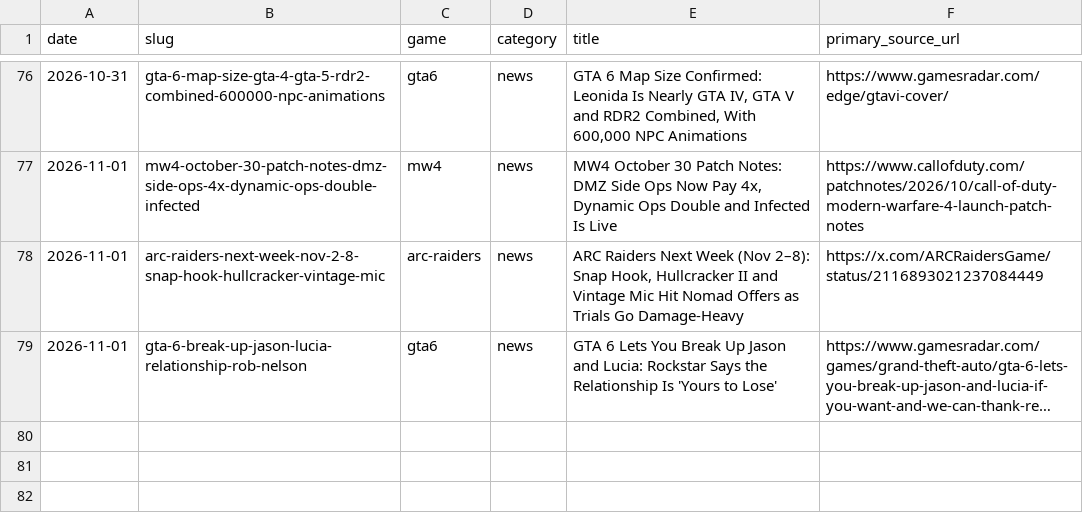
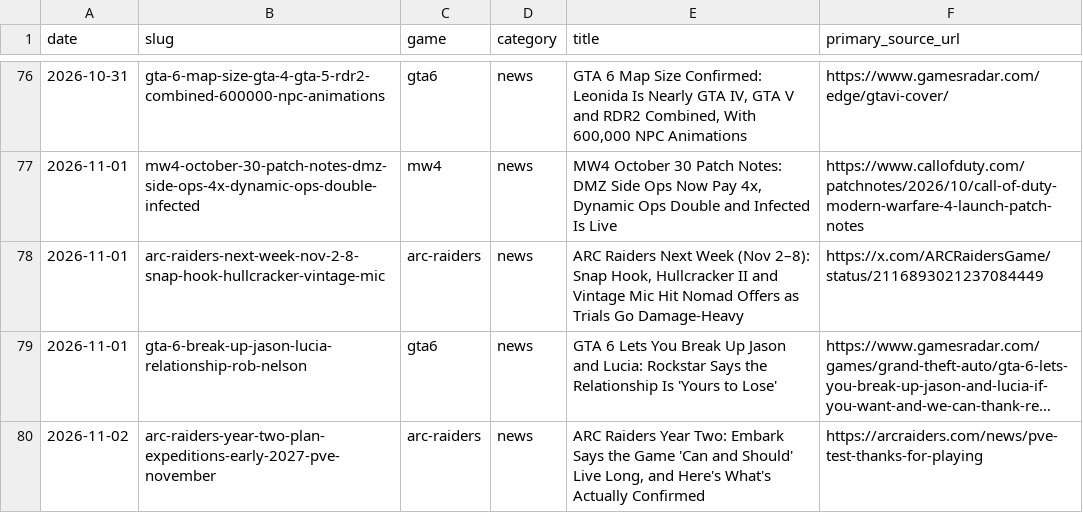
Before and after one commit to SDK432/earlyloot, a CSV file: content/published-log.csv, drawn as a sheet; only a part is shown, gaps mark what is left out; long unchanged cells end in …; the diff names each change by its address in the sheet, - before the commit and + after, or states it on an @@ line.

Commit message:
News: ARC Raiders year two plan (Expeditions early 2027, PvE update in November)

```diff
--- a/content/published-log.csv
+++ b/content/published-log.csv
+row 80: 2026-11-02 | arc-raiders-year-two-plan-expeditions-early-2027-pve-november | arc-raiders | news | ARC Raiders Year Two: Embark Says the Game 'Can and Should' Live Long, and Here's What's Actually Confirmed | https://arcraiders.com/news/pve-test-thanks-for-playing
```
Also changed, not shown: 2 other files.
